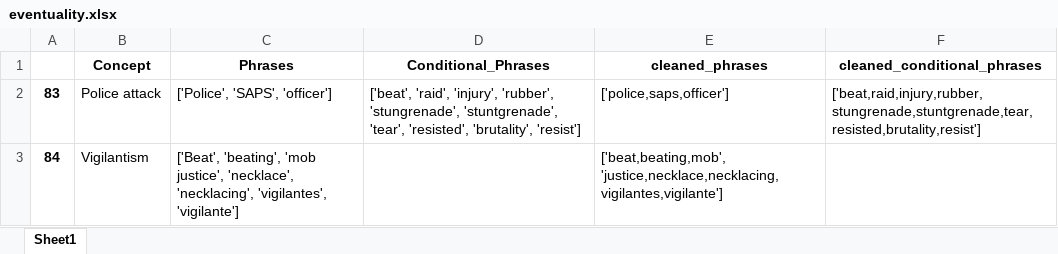
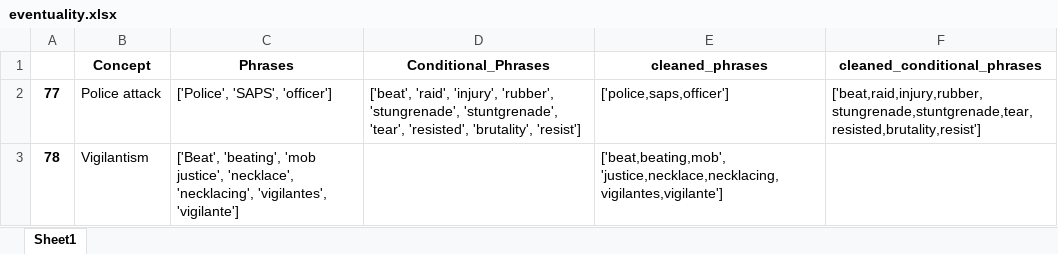
Before and after one commit to HraklisPapag/Team-Riot, an Excel workbook: DATA/Vocabularies/eventuality.xlsx, sheet Sheet1, drawn as a sheet; values as stored, in another font and other column widths than the file's, no borders; the diff names each change by its address in the sheet, - before the commit and + after, or states it on an @@ line.

```diff
--- a/DATA/Vocabularies/eventuality.xlsx (sheet Sheet1)
+++ b/DATA/Vocabularies/eventuality.xlsx (sheet Sheet1)
-A2: 83
+A2: 77
-A3: 84
+A3: 78
```
Also changed, not shown: DATA/Vocabularies/actors.xlsx, DATA/Vocabularies/curiosity.xlsx, 11 other files.
